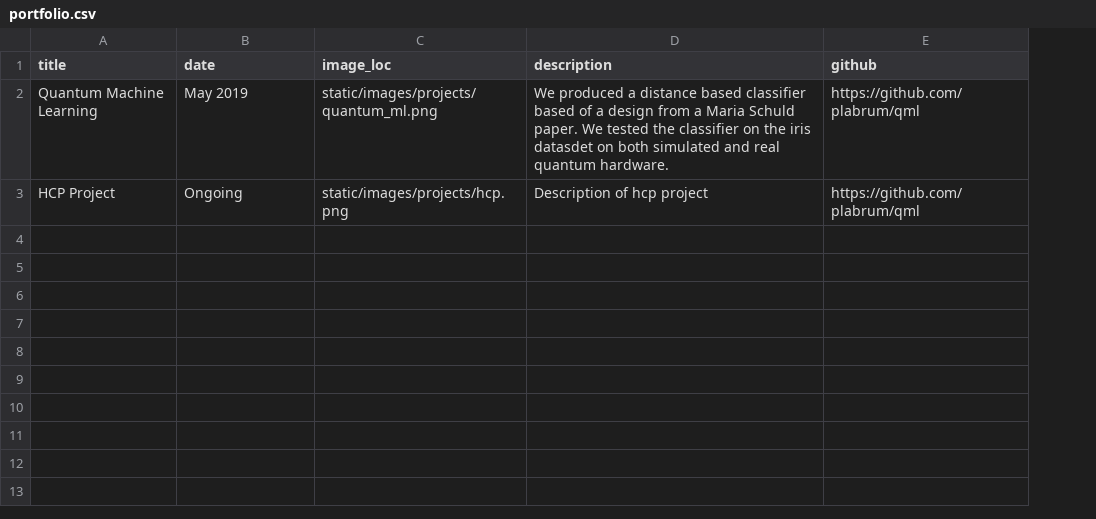
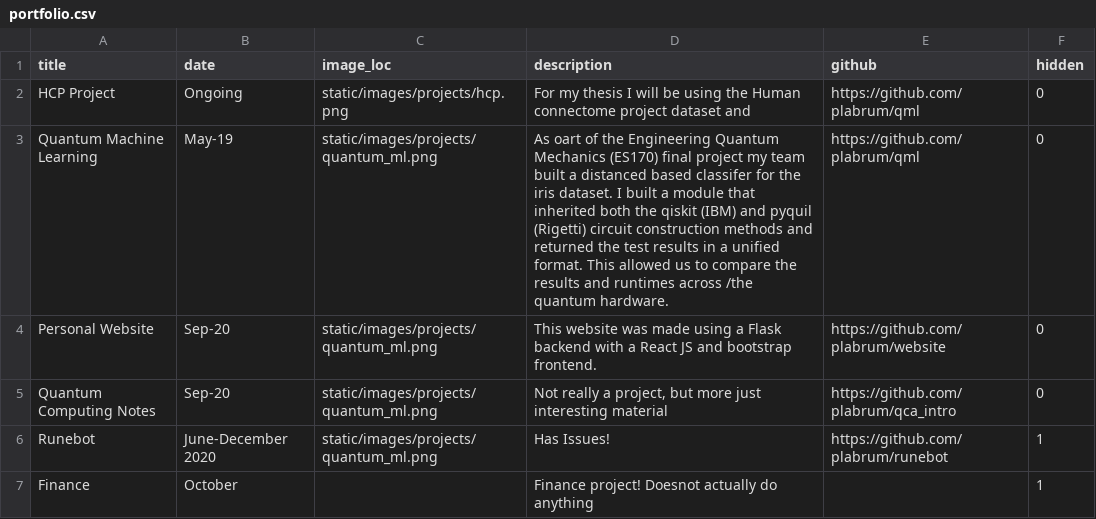
Before and after one commit to Plabrum/website, a CSV file: temp/portfolio.csv, drawn as a sheet; removed rows and columns are numbered as before the commit, all else as after; the diff names each change by its address in the sheet, - before the commit and + after, or states it on an @@ line.

```diff
--- a/temp/portfolio.csv
+++ b/temp/portfolio.csv
+column F (hidden), row 2: 0
-row 2: Quantum Machine Learning | May 2019 | static/images/projects/quantum_ml.png | We produced a distance based classifier based of a design from a Maria Schuld paper. We tested the classifier on the iris datasdet on both simulated and real quantum hardware. | https://github.com/plabrum/qml
-D2 (description): Description of hcp project
+D2 (description): For my thesis I will be using the Human connectome project dataset and
+row 3: Quantum Machine Learning | May-19 | static/images/projects/quantum_ml.png | As oart of the Engineering Quantum Mechanics (ES170) final project my team built a distanced based classifer for the iris dataset. I built a module that inherited both the qiskit (IBM) and pyquil (Rigetti) circuit construction methods and returned the test results in a unified format. This allowed us to compare the results and runtimes across /the quantum hardware. | https://github.com/plabrum/qml | 0
+row 4: Personal Website | Sep-20 | static/images/projects/quantum_ml.png | This website was made using a Flask backend with a React JS and bootstrap frontend. | https://github.com/plabrum/website | 0
+row 5: Quantum Computing Notes | Sep-20 | static/images/projects/quantum_ml.png | Not really a project, but more just interesting material | https://github.com/plabrum/qca_intro | 0
+row 6: Runebot | June-December 2020 | static/images/projects/quantum_ml.png | Has Issues! | https://github.com/plabrum/runebot | 1
+row 7: Finance | October |  | Finance project! Doesnot actually do anything |  | 1
```
Also changed, not shown: temp/experience.csv, 8 other files.
